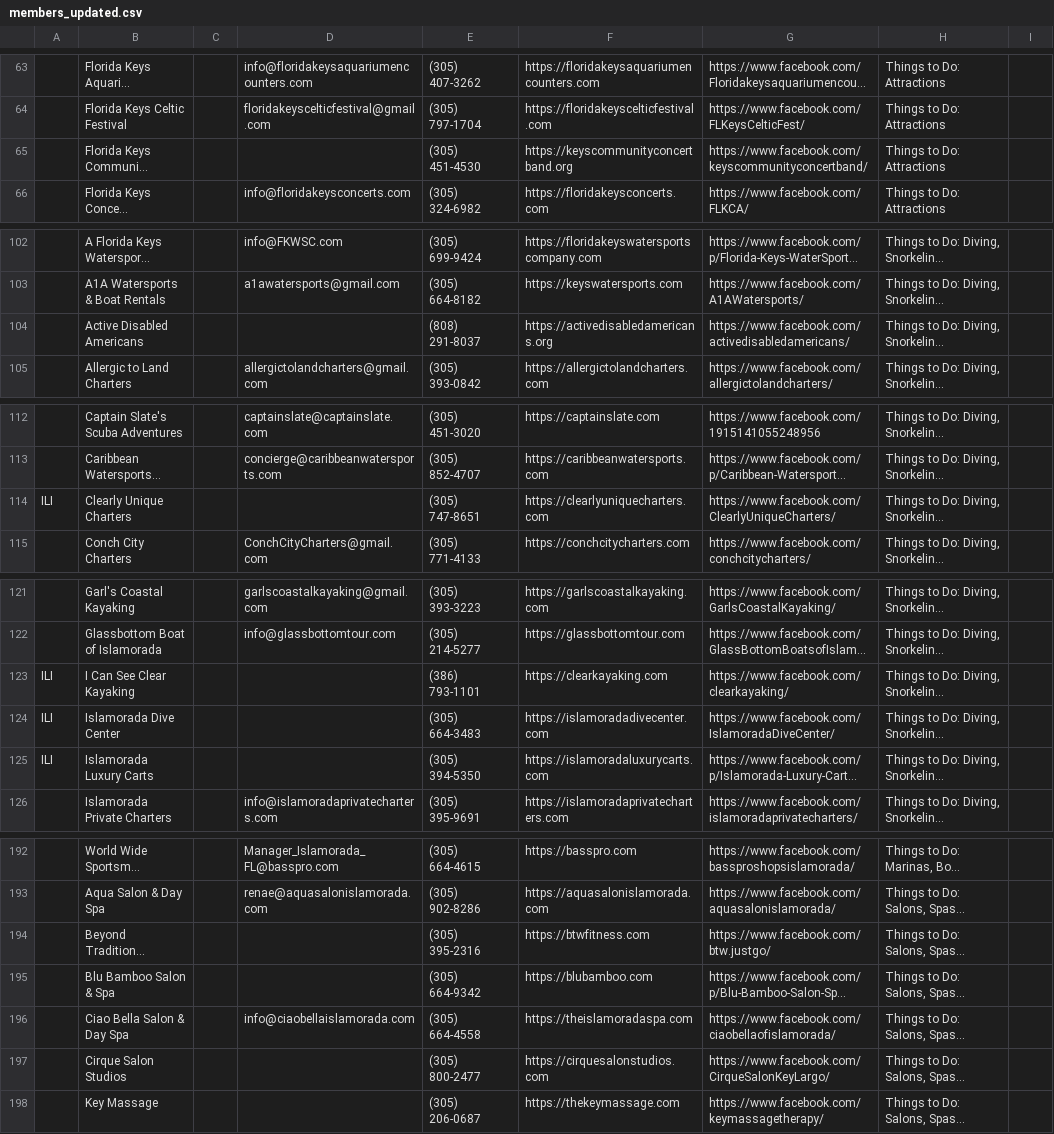
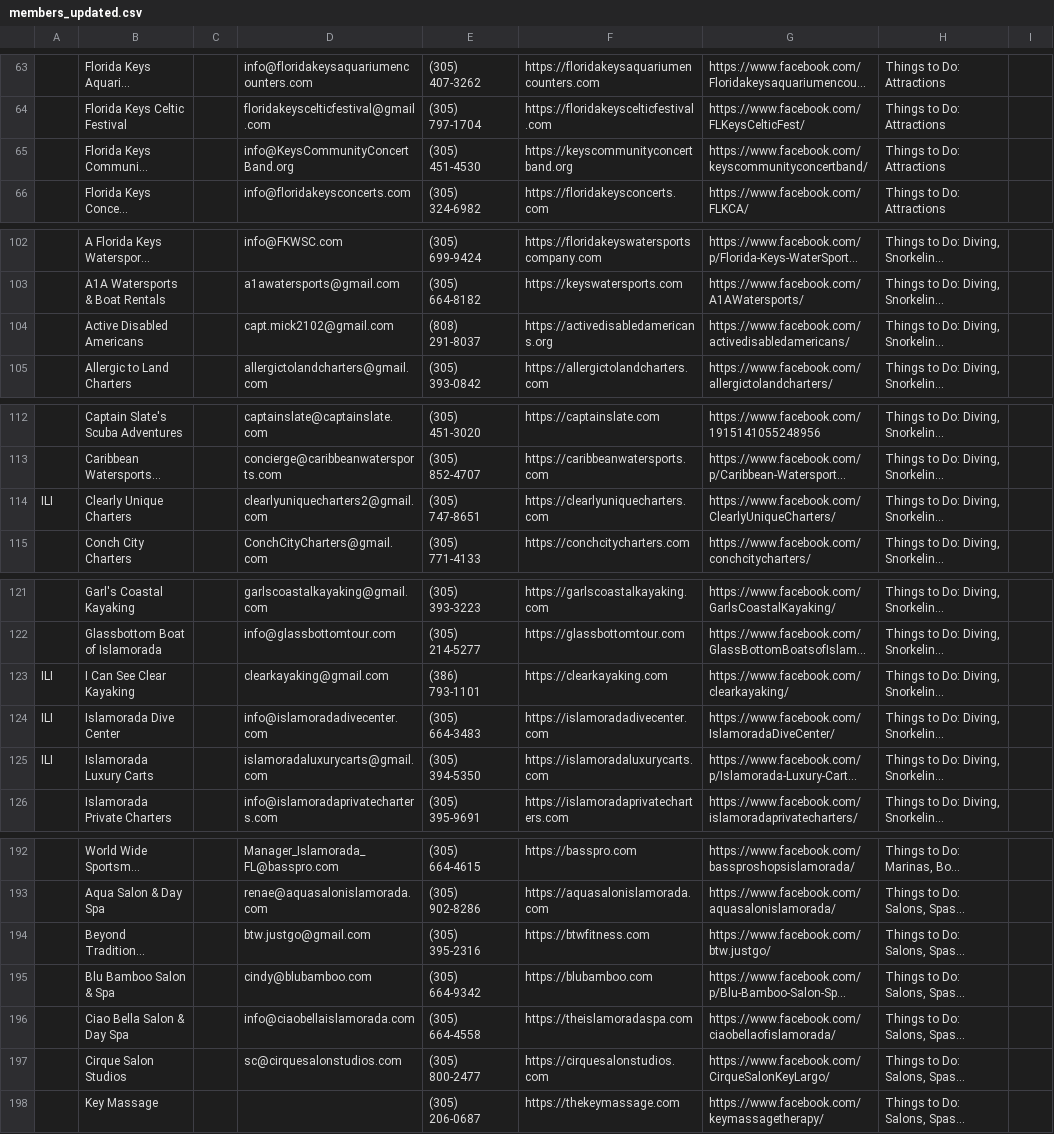
Before and after one commit to fitkidznj-commits/Testy1-Santa, a CSV file: members_updated.csv, drawn as a sheet; only a part is shown, gaps mark what is left out; long unchanged cells end in …; the diff covers the shown part only; the diff names each change by its address in the sheet, - before the commit and + after, or states it on an @@ line.

```diff
--- a/members_updated.csv
+++ b/members_updated.csv
-D65: (empty)
+D65: info@KeysCommunityConcertBand.org
-D104: (empty)
+D104: capt.mick2102@gmail.com
-D114: (empty)
+D114: clearlyuniquecharters2@gmail.com
-D123: (empty)
+D123: clearkayaking@gmail.com
-D124: (empty)
+D124: info@islamoradadivecenter.com
-D125: (empty)
+D125: islamoradaluxurycarts@gmail.com
-D194: (empty)
+D194: btw.justgo@gmail.com
-D195: (empty)
+D195: cindy@blubamboo.com
-D197: (empty)
+D197: sc@cirquesalonstudios.com
```
Also changed, not shown: 2 edited cells elsewhere in this file, 1 other file.
